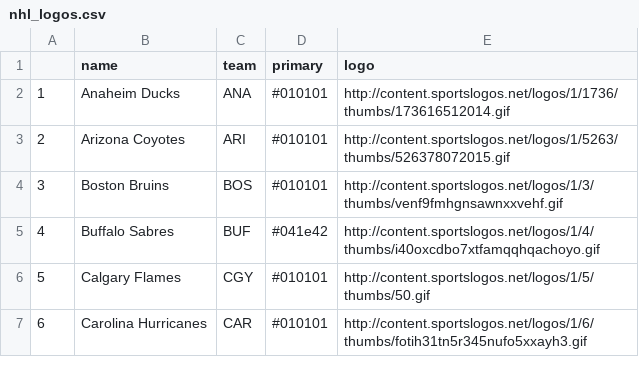
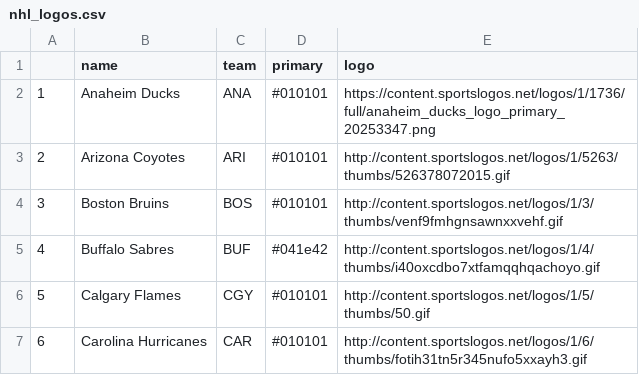
Before and after one commit to jhackmeister/hockey-stats, a CSV file: data/nhl_logos.csv, drawn as a sheet; only a part is shown.

```diff
--- a/data/nhl_logos.csv
+++ b/data/nhl_logos.csv
@@ -1,3 +1,3 @@
 ,name,team,primary,logo
-1,Anaheim Ducks,ANA,#010101,http://content.sportslogos.net/logos/1/1736/thumbs/173616512014.gif
+1,Anaheim Ducks,ANA,#010101,https://content.sportslogos.net/logos/1/1736/full/anaheim_ducks_logo_primary_20253347.png
 2,Arizona Coyotes,ARI,#010101,http://content.sportslogos.net/logos/1/5263/thumbs/526378072015.gif
```
Also changed, not shown: data/team_colors.csv, data/team_primary_colors.csv, 2 other files.
